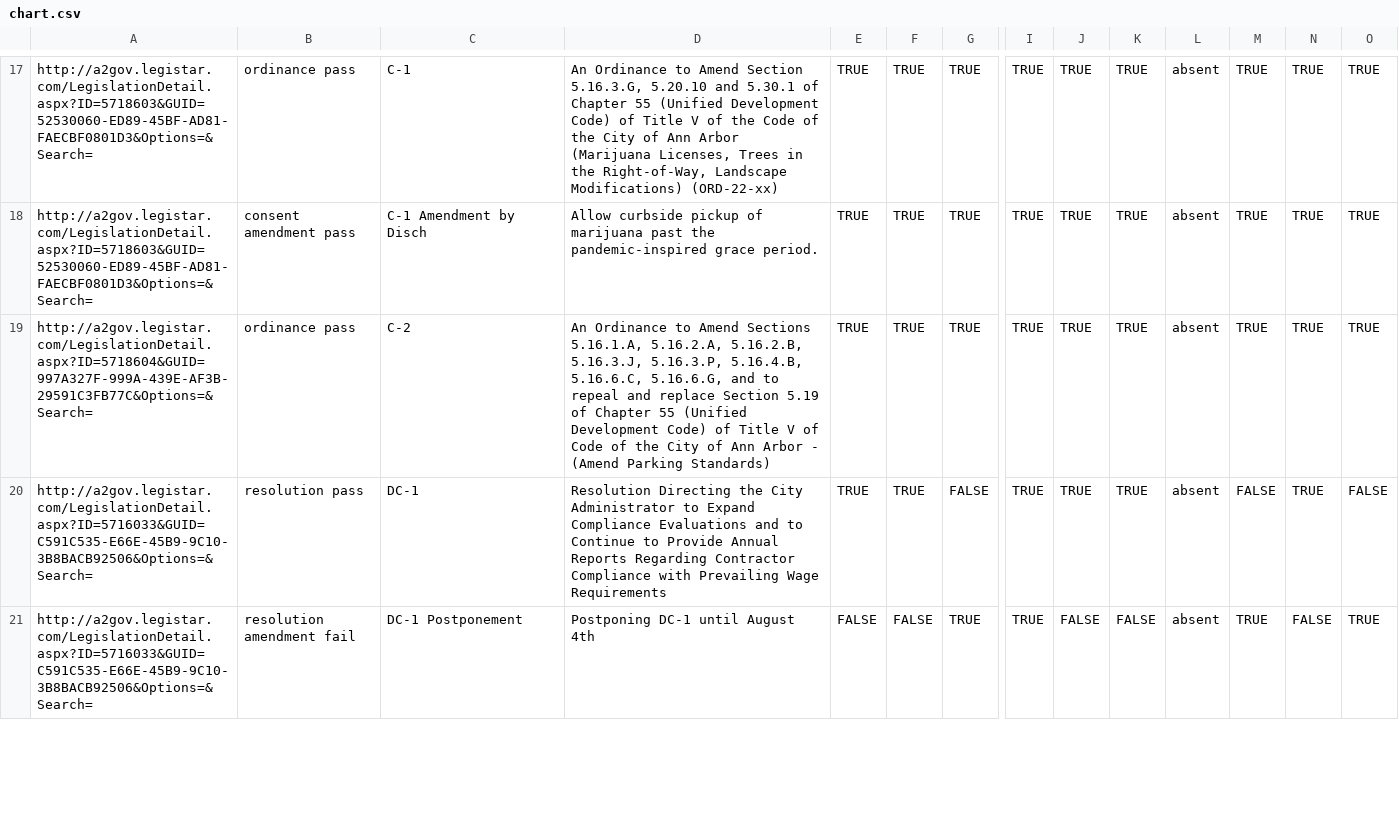
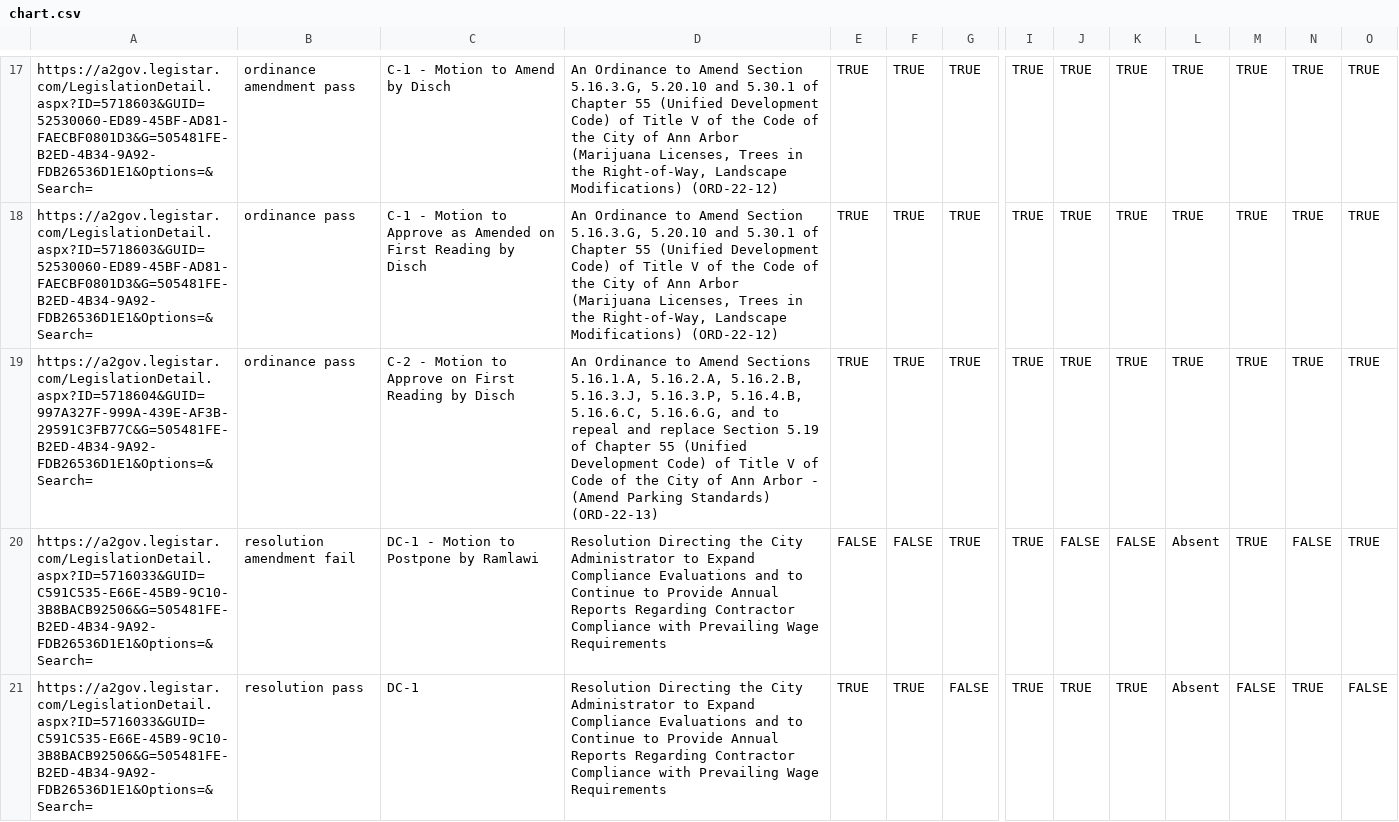
Before and after one commit to a2council/a2council.vote, a CSV file: content/post/council-meeting-2022-07-18/chart.csv, drawn as a sheet; only a part is shown, gaps mark what is left out; removed rows and columns are numbered as before the commit, all else as after; rows hold the shown columns only; the diff covers the shown part only; the diff names each change by its address in the sheet, - before the commit and + after, or states it on an @@ line.

```diff
--- a/content/post/council-meeting-2022-07-18/chart.csv
+++ b/content/post/council-meeting-2022-07-18/chart.csv
-A17:A18: http://a2gov.legistar.com/LegislationDetail.aspx?ID=5718603&GUID=52530060-ED89-45BF-AD81-FAECBF0801D3&Options=&Search=
+A17:A18: https://a2gov.legistar.com/LegislationDetail.aspx?ID=5718603&GUID=52530060-ED89-45BF-AD81-FAECBF0801D3&G=505481FE-B2ED-4B34-9A92-FDB26536D1E1&Options=&Search=
-B17: ordinance pass
+B17: ordinance amendment pass
-C17: C-1
+C17: C-1 - Motion to Amend by Disch
-D17: …Landscape Modifications) (ORD-22-xx)
+D17: …Landscape Modifications) (ORD-22-12)
-L17:L19: absent
+L17:L19: TRUE
-B18: consent amendment pass
+B18: ordinance pass
-C18: C-1 Amendment by Disch
+C18: C-1 - Motion to Approve as Amended on First Reading by Disch
-D18: Allow curbside pickup of marijuana past the pandemic-inspired grace period.
+D18: An Ordinance to Amend Section 5.16.3.G, 5.20.10 and 5.30.1 of Chapter 55 (Unified Development Code) of Title V of the Code of the City of Ann Arbor (Marijuana Licenses, Trees in the Right-of-Way, Landscape Modifications) (ORD-22-12)
-A19: http://a2gov.legistar.com/LegislationDetail.aspx?ID=5718604&GUID=997A327F-999A-439E-AF3B-29591C3FB77C&Options=&Search=
+A19: https://a2gov.legistar.com/LegislationDetail.aspx?ID=5718604&GUID=997A327F-999A-439E-AF3B-29591C3FB77C&G=505481FE-B2ED-4B34-9A92-FDB26536D1E1&Options=&Search=
-C19: C-2
+C19: C-2 - Motion to Approve on First Reading by Disch
-D19: …Parking Standards)
+D19: …Parking Standards) (ORD-22-13)
+row 20: https://a2gov.legistar.com/LegislationDetail.aspx?ID=5716033&GUID=C591C535-E66E-45B9-9C10-3B8BACB92506&G=505481FE-B2ED-4B34-9A92-FDB26536D1E1&Options=&Search= | resolution amendment fail | DC-1 - Motion to Postpone by Ramlawi | Resolution Directing the City Administrator to Expand Compliance Evaluations and to Continue to Provide Annual Reports Regarding Contractor Compliance with Prevailing Wage Requirements | FALSE | FALSE | TRUE | TRUE | FALSE | FALSE | Absent | TRUE | FALSE | TRUE
-A21: http://a2gov.legistar.com/LegislationDetail.aspx?ID=5716033&GUID=C591C535-E66E-45B9-9C10-3B8BACB92506&Options=&Search=
+A21: https://a2gov.legistar.com/LegislationDetail.aspx?ID=5716033&GUID=C591C535-E66E-45B9-9C10-3B8BACB92506&G=505481FE-B2ED-4B34-9A92-FDB26536D1E1&Options=&Search=
-L21: absent
+L21: Absent
-row 21: http://a2gov.legistar.com/LegislationDetail.aspx?ID=5716033&GUID=C591C535-E66E-45B9-9C10-3B8BACB92506&Options=&Search= | resolution amendment fail | DC-1 Postponement | Postponing DC-1 until August 4th | FALSE | FALSE | TRUE | TRUE | FALSE | FALSE | absent | TRUE | FALSE | TRUE
```
Also changed, not shown: 2 added rows, 3 removed rows and 56 edited cells elsewhere in this file.
